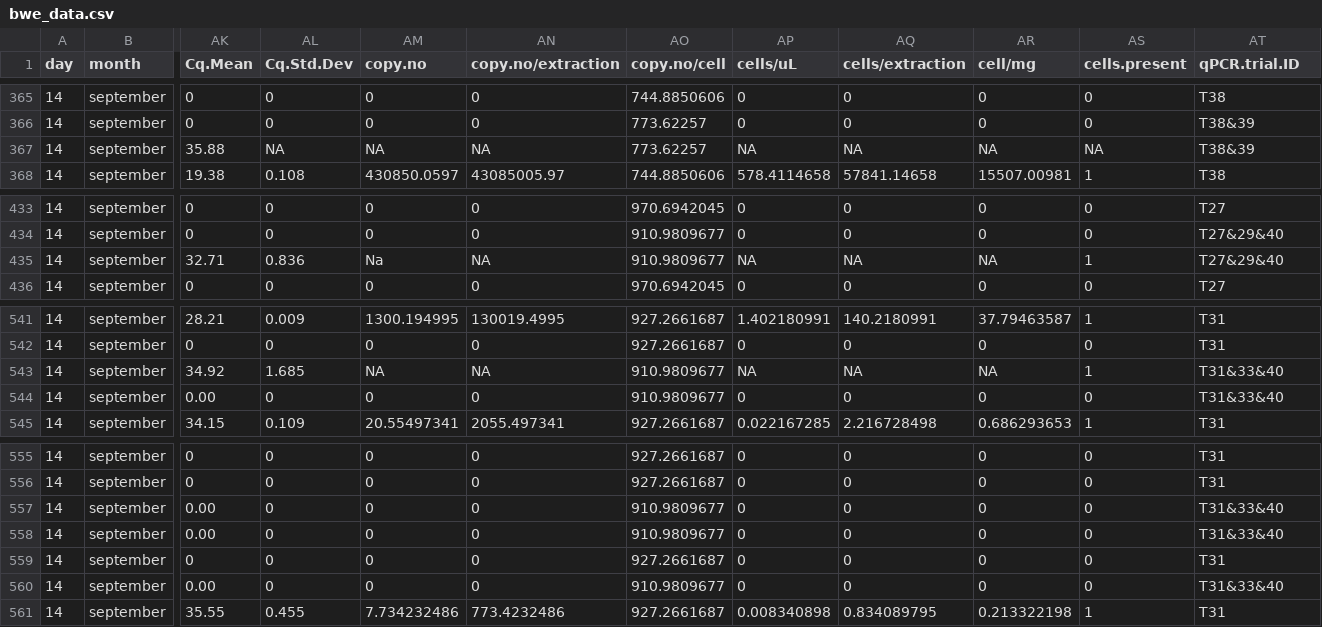
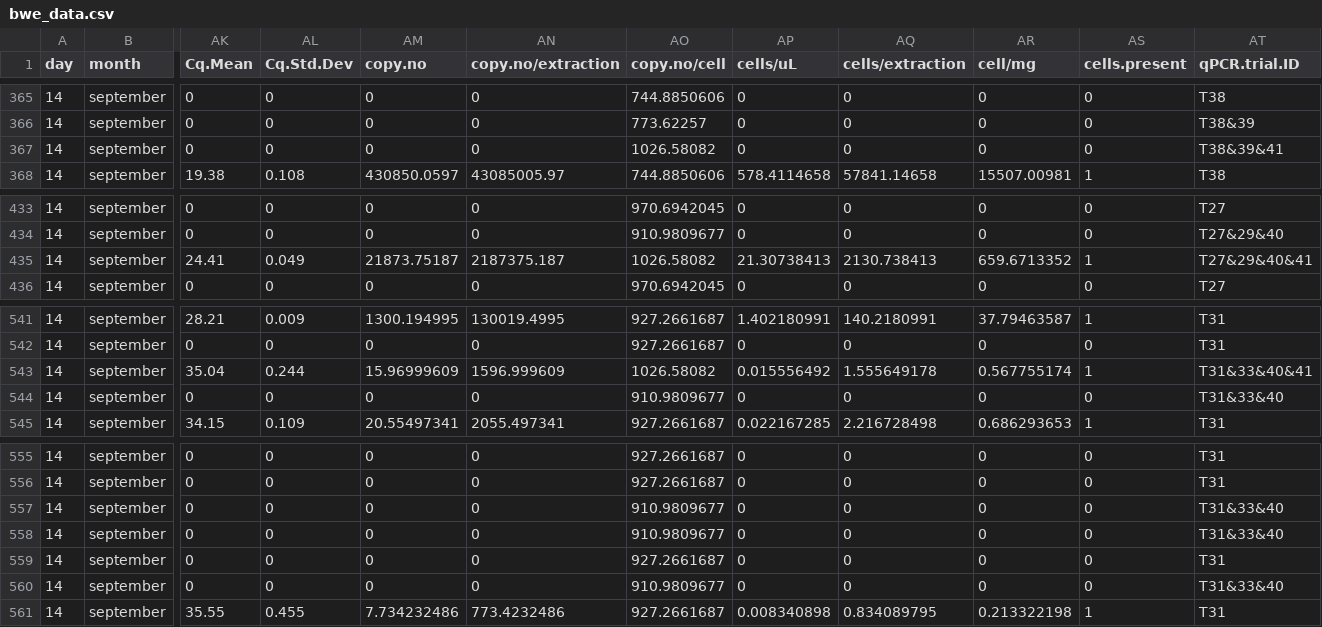
Before and after one commit to schenckf/BWE_Experiment, a CSV file: bwe_data.csv, drawn as a sheet; only a part is shown, gaps mark what is left out; the diff covers the shown part only; the diff names each change by its address in the sheet, - before the commit and + after, or states it on an @@ line.

```diff
--- a/bwe_data.csv
+++ b/bwe_data.csv
-AK367 (Cq.Mean): 35.88
+AK367 (Cq.Mean): 0
-AL367 (Cq.Std.Dev): NA
+AL367 (Cq.Std.Dev): 0
-AM367 (copy.no): NA
+AM367 (copy.no): 0
-AN367 (copy.no/extraction): NA
+AN367 (copy.no/extraction): 0
-AO367 (copy.no/cell): 773.62257
+AO367 (copy.no/cell): 1026.58082
-AP367 (cells/uL): NA
+AP367 (cells/uL): 0
-AQ367 (cells/extraction): NA
+AQ367 (cells/extraction): 0
-AR367 (cell/mg): NA
+AR367 (cell/mg): 0
-AS367 (cells.present): NA
+AS367 (cells.present): 0
-AT367 (qPCR.trial.ID): T38&39
+AT367 (qPCR.trial.ID): T38&39&41
-AK435 (Cq.Mean): 32.71
+AK435 (Cq.Mean): 24.41
-AL435 (Cq.Std.Dev): 0.836
+AL435 (Cq.Std.Dev): 0.049
-AM435 (copy.no): Na
+AM435 (copy.no): 21873.75187
-AN435 (copy.no/extraction): NA
+AN435 (copy.no/extraction): 2187375.187
-AO435 (copy.no/cell): 910.9809677
+AO435 (copy.no/cell): 1026.58082
-AP435 (cells/uL): NA
+AP435 (cells/uL): 21.30738413
-AQ435 (cells/extraction): NA
+AQ435 (cells/extraction): 2130.738413
-AR435 (cell/mg): NA
+AR435 (cell/mg): 659.6713352
-AT435 (qPCR.trial.ID): T27&29&40
+AT435 (qPCR.trial.ID): T27&29&40&41
-AK543 (Cq.Mean): 34.92
+AK543 (Cq.Mean): 35.04
-AL543 (Cq.Std.Dev): 1.685
+AL543 (Cq.Std.Dev): 0.244
-AM543 (copy.no): NA
+AM543 (copy.no): 15.96999609
-AN543 (copy.no/extraction): NA
+AN543 (copy.no/extraction): 1596.999609
-AO543 (copy.no/cell): 910.9809677
+AO543 (copy.no/cell): 1026.58082
-AP543 (cells/uL): NA
+AP543 (cells/uL): 0.015556492
-AQ543 (cells/extraction): NA
+AQ543 (cells/extraction): 1.555649178
-AR543 (cell/mg): NA
+AR543 (cell/mg): 0.567755174
-AT543 (qPCR.trial.ID): T31&33&40
+AT543 (qPCR.trial.ID): T31&33&40&41
-AK544 (Cq.Mean): 0.00
+AK544 (Cq.Mean): 0
-AK557:AK558 (Cq.Mean): 0.00
+AK557:AK558 (Cq.Mean): 0
-AK560 (Cq.Mean): 0.00
+AK560 (Cq.Mean): 0
```
Also changed, not shown: 37 edited cells elsewhere in this file.
